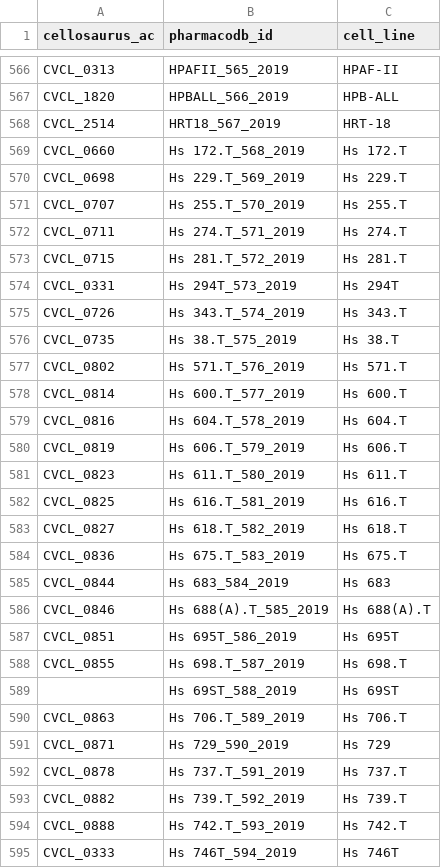
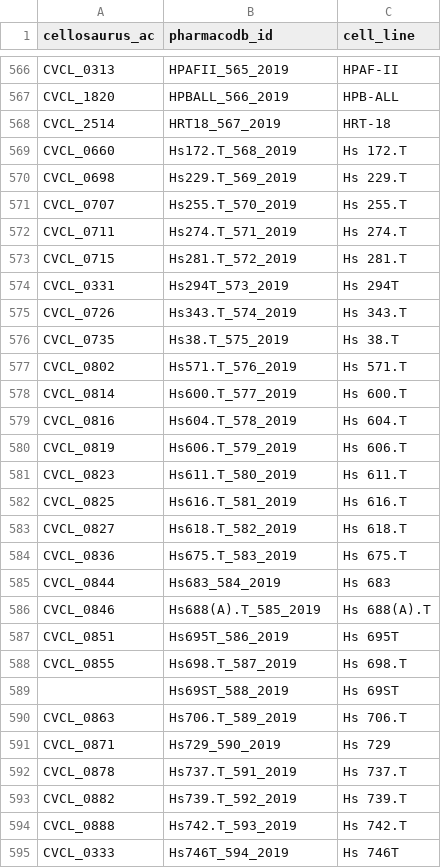
Before and after one commit to bhklab/Pharmacodb-Scripts, a CSV file: Cellosaurus_PharmacoDB_Mapping/output_files/output_cellosaurus.csv, drawn as a sheet; only a part is shown, gaps mark what is left out; the diff covers the shown part only.

Commit message:
removed spaces from unique pharmacodb cell id

```diff
--- a/Cellosaurus_PharmacoDB_Mapping/output_files/output_cellosaurus.csv
+++ b/Cellosaurus_PharmacoDB_Mapping/output_files/output_cellosaurus.csv
@@ -568,28 +568,28 @@ CVCL_1820,HPBALL_566_2019,HPB-ALL
 CVCL_2514,HRT18_567_2019,HRT-18
-CVCL_0660,Hs 172.T_568_2019,Hs 172.T
-CVCL_0698,Hs 229.T_569_2019,Hs 229.T
-CVCL_0707,Hs 255.T_570_2019,Hs 255.T
-CVCL_0711,Hs 274.T_571_2019,Hs 274.T
-CVCL_0715,Hs 281.T_572_2019,Hs 281.T
-CVCL_0331,Hs 294T_573_2019,Hs 294T
-CVCL_0726,Hs 343.T_574_2019,Hs 343.T
-CVCL_0735,Hs 38.T_575_2019,Hs 38.T
-CVCL_0802,Hs 571.T_576_2019,Hs 571.T
-CVCL_0814,Hs 600.T_577_2019,Hs 600.T
-CVCL_0816,Hs 604.T_578_2019,Hs 604.T
-CVCL_0819,Hs 606.T_579_2019,Hs 606.T
-CVCL_0823,Hs 611.T_580_2019,Hs 611.T
-CVCL_0825,Hs 616.T_581_2019,Hs 616.T
-CVCL_0827,Hs 618.T_582_2019,Hs 618.T
-CVCL_0836,Hs 675.T_583_2019,Hs 675.T
-CVCL_0844,Hs 683_584_2019,Hs 683
-CVCL_0846,Hs 688(A).T_585_2019,Hs 688(A).T
-CVCL_0851,Hs 695T_586_2019,Hs 695T
-CVCL_0855,Hs 698.T_587_2019,Hs 698.T
-,Hs 69ST_588_2019,Hs 69ST
-CVCL_0863,Hs 706.T_589_2019,Hs 706.T
-CVCL_0871,Hs 729_590_2019,Hs 729
-CVCL_0878,Hs 737.T_591_2019,Hs 737.T
-CVCL_0882,Hs 739.T_592_2019,Hs 739.T
-CVCL_0888,Hs 742.T_593_2019,Hs 742.T
-CVCL_0333,Hs 746T_594_2019,Hs 746T
+CVCL_0660,Hs172.T_568_2019,Hs 172.T
+CVCL_0698,Hs229.T_569_2019,Hs 229.T
+CVCL_0707,Hs255.T_570_2019,Hs 255.T
+CVCL_0711,Hs274.T_571_2019,Hs 274.T
+CVCL_0715,Hs281.T_572_2019,Hs 281.T
+CVCL_0331,Hs294T_573_2019,Hs 294T
+CVCL_0726,Hs343.T_574_2019,Hs 343.T
+CVCL_0735,Hs38.T_575_2019,Hs 38.T
+CVCL_0802,Hs571.T_576_2019,Hs 571.T
+CVCL_0814,Hs600.T_577_2019,Hs 600.T
+CVCL_0816,Hs604.T_578_2019,Hs 604.T
+CVCL_0819,Hs606.T_579_2019,Hs 606.T
+CVCL_0823,Hs611.T_580_2019,Hs 611.T
+CVCL_0825,Hs616.T_581_2019,Hs 616.T
+CVCL_0827,Hs618.T_582_2019,Hs 618.T
+CVCL_0836,Hs675.T_583_2019,Hs 675.T
+CVCL_0844,Hs683_584_2019,Hs 683
+CVCL_0846,Hs688(A).T_585_2019,Hs 688(A).T
+CVCL_0851,Hs695T_586_2019,Hs 695T
+CVCL_0855,Hs698.T_587_2019,Hs 698.T
+,Hs69ST_588_2019,Hs 69ST
+CVCL_0863,Hs706.T_589_2019,Hs 706.T
+CVCL_0871,Hs729_590_2019,Hs 729
+CVCL_0878,Hs737.T_591_2019,Hs 737.T
+CVCL_0882,Hs739.T_592_2019,Hs 739.T
+CVCL_0888,Hs742.T_593_2019,Hs 742.T
+CVCL_0333,Hs746T_594_2019,Hs 746T
```
Also changed, not shown: 92 edited cells elsewhere in this file, 1 other file.
